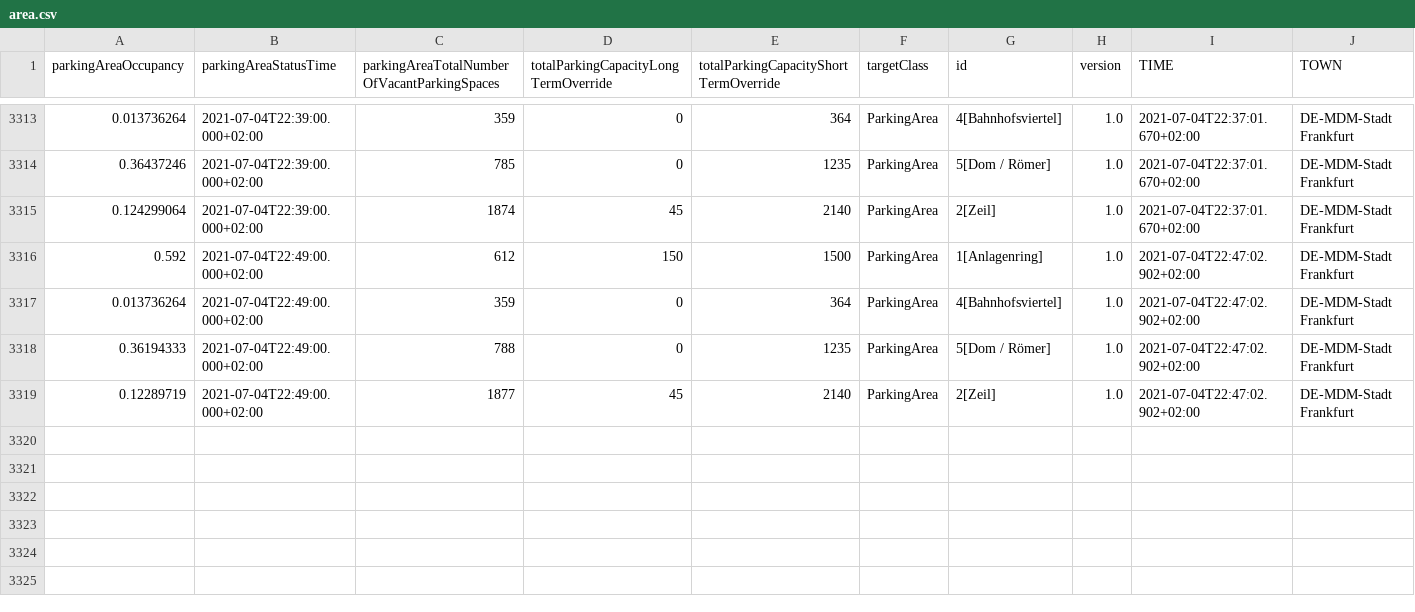
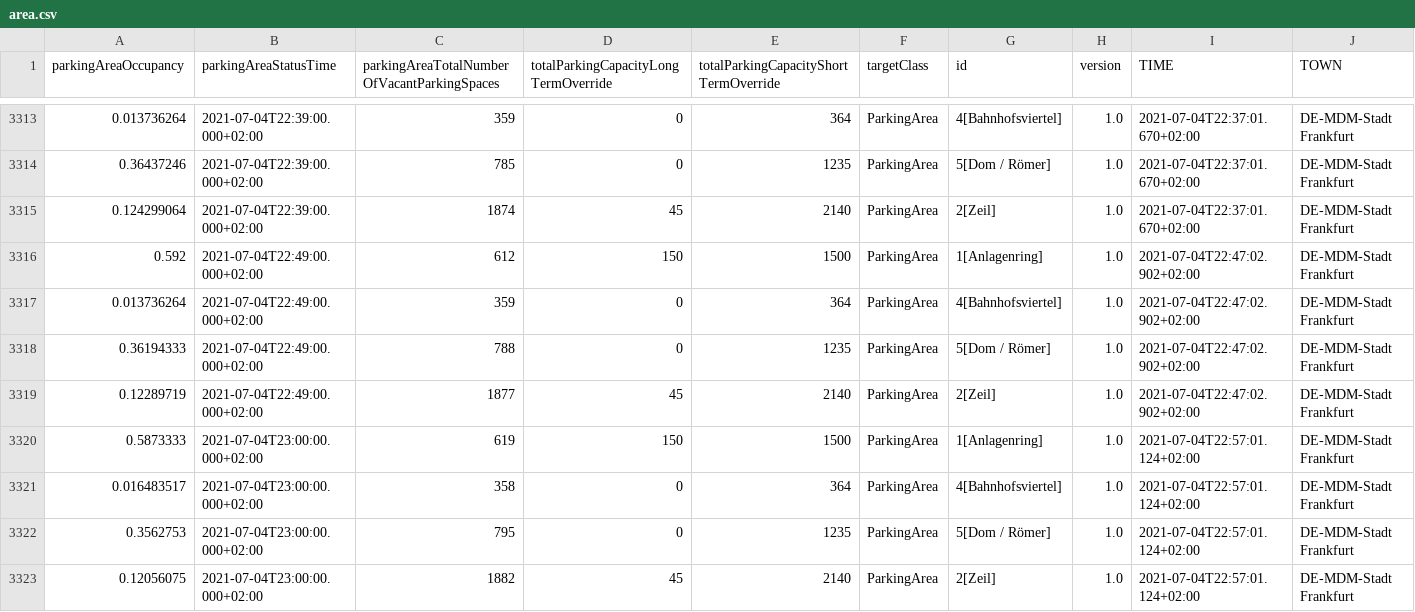
Before and after one commit to Dschaykib/parkingdata, a CSV file: data/area.csv, drawn as a sheet; only a part is shown, gaps mark what is left out; the diff names each change by its address in the sheet, - before the commit and + after, or states it on an @@ line.

```diff
--- a/data/area.csv
+++ b/data/area.csv
+row 3320: 0.5873333 | 2021-07-04T23:00:00.000+02:00 | 619 | 150 | 1500 | ParkingArea | 1[Anlagenring] | 1.0 | 2021-07-04T22:57:01.124+02:00 | DE-MDM-Stadt Frankfurt
+row 3321: 0.016483517 | 2021-07-04T23:00:00.000+02:00 | 358 | 0 | 364 | ParkingArea | 4[Bahnhofsviertel] | 1.0 | 2021-07-04T22:57:01.124+02:00 | DE-MDM-Stadt Frankfurt
+row 3322: 0.3562753 | 2021-07-04T23:00:00.000+02:00 | 795 | 0 | 1235 | ParkingArea | 5[Dom / Römer] | 1.0 | 2021-07-04T22:57:01.124+02:00 | DE-MDM-Stadt Frankfurt
+row 3323: 0.12056075 | 2021-07-04T23:00:00.000+02:00 | 1882 | 45 | 2140 | ParkingArea | 2[Zeil] | 1.0 | 2021-07-04T22:57:01.124+02:00 | DE-MDM-Stadt Frankfurt
```
Also changed, not shown: 2 other files.
